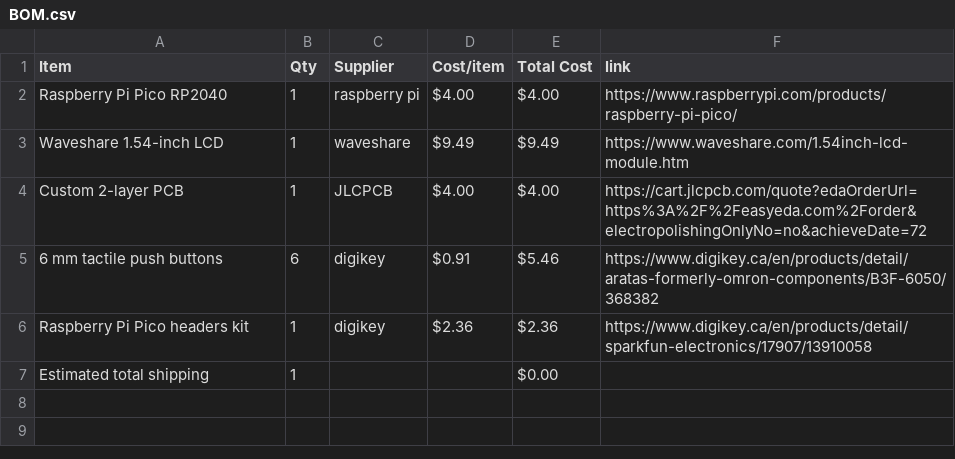
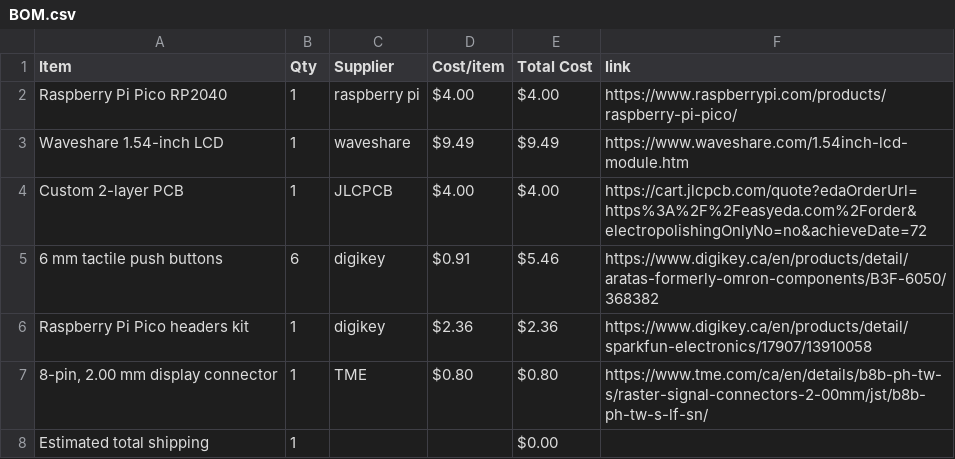
Before and after one commit to dinoboythebest/display, a CSV file: BOM.csv, drawn as a sheet.

Commit message:
Sync TFT screens from Half Life

```diff
--- a/BOM.csv
+++ b/BOM.csv
@@ -6,2 +6,3 @@ Custom 2-layer PCB,1,JLCPCB,$4.00,$4.00,https://cart.jlcpcb.com/quote?edaOrderUr
 Raspberry Pi Pico headers kit,1,digikey,$2.36,$2.36,https://www.digikey.ca/en/products/detail/sparkfun-electronics/17907/13910058
+"8-pin, 2.00 mm display connector",1,TME,$0.80,$0.80,https://www.tme.com/ca/en/details/b8b-ph-tw-s/raster-signal-connectors-2-00mm/jst/b8b-ph-tw-s-lf-sn/
 Estimated total shipping,1,,,$0.00,
```
